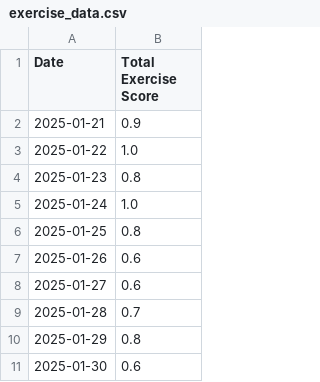
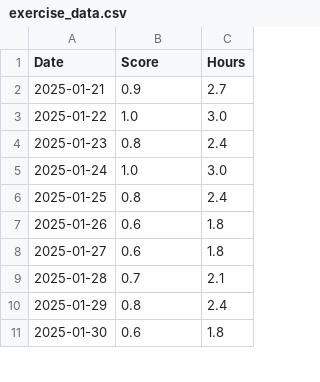
Before and after one commit to codesareus/exercise_tracker, a CSV file: exercise_data.csv, drawn as a sheet; only a part is shown; the diff names each change by its address in the sheet, - before the commit and + after, or states it on an @@ line.

Commit message:
Update exercise_data.csv

```diff
--- a/exercise_data.csv
+++ b/exercise_data.csv
+column C (Hours), rows 2-11: 2.7 | 3.0 | 2.4 | 3.0 | 2.4 | 1.8 | 1.8 | 2.1 | 2.4 | 1.8
-B1: Total Exercise Score
+B1: Score
```
